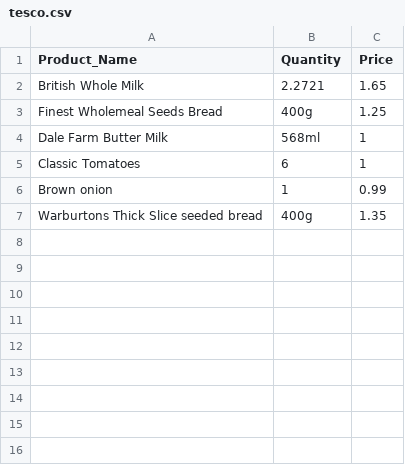
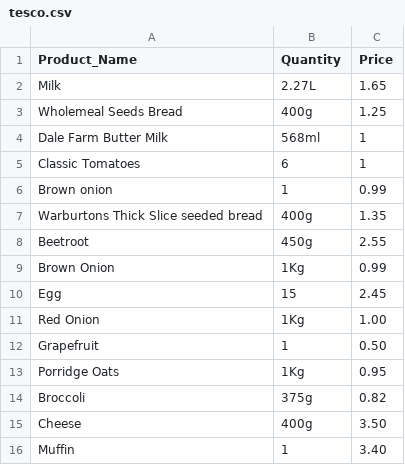
Before and after one commit to Aashleshaj/ShopWise, a CSV file: data/tesco.csv, drawn as a sheet.

Commit message:
Updated some data for all stores

```diff
--- a/data/tesco.csv
+++ b/data/tesco.csv
@@ -1,4 +1,4 @@
 Product_Name,Quantity,Price
-British Whole Milk,2.2721,1.65
-Finest Wholemeal Seeds Bread,400g,1.25
+Milk,2.27L,1.65
+Wholemeal Seeds Bread,400g,1.25
 Dale Farm Butter Milk,568ml,1
@@ -7 +7,10 @@ Brown onion,1,0.99
 Warburtons Thick Slice seeded bread,400g,1.35
+Beetroot,450g,2.55
+Brown Onion,1Kg,0.99
+Egg,15,2.45
+Red Onion,1Kg,1.00
+Grapefruit,1,0.50
+Porridge Oats,1Kg,0.95
+Broccoli,375g,0.82
+Cheese,400g,3.50
+Muffin,1,3.40
```
Also changed, not shown: 5 other files.
